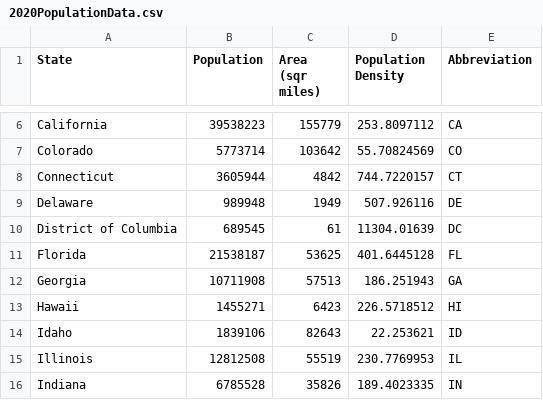
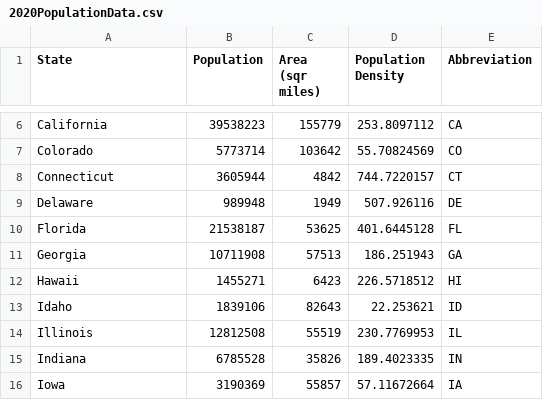
Before and after one commit to GeorgieLG/Plastic-Waste-Recycling, a CSV file: InfrastructureData/2020PopulationData.csv, drawn as a sheet; only a part is shown, gaps mark what is left out; the shorter side is filled out with more unchanged rows; the diff names each change by its address in the sheet, - before the commit and + after, or states it on an @@ line.

Commit message:
Added Some Scatter Data

```diff
--- a/InfrastructureData/2020PopulationData.csv
+++ b/InfrastructureData/2020PopulationData.csv
-row 10: District of Columbia | 689545 | 61 | 11304.01639 | DC
```
Also changed, not shown: 11 other files.
